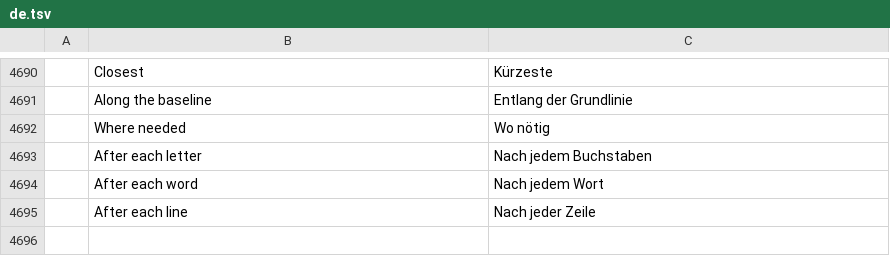
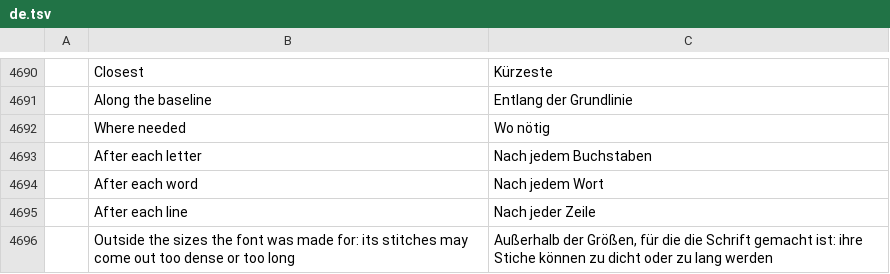
Before and after one commit to SiteSentrix/StitchFoundry, a TSV file: crates/ui-egui/src/i18n/de.tsv, drawn as a sheet; only a part is shown, gaps mark what is left out; the diff names each change by its address in the sheet, - before the commit and + after, or states it on an @@ line.

```diff
--- a/crates/ui-egui/src/i18n/de.tsv
+++ b/crates/ui-egui/src/i18n/de.tsv
+row 4696:  | Outside the sizes the font was made for: its stitches may come out too dense or too long | Außerhalb der Größen, für die die Schrift gemacht ist: ihre Stiche können zu dicht oder zu lang werden
```
Also changed, not shown: crates/ui-egui/src/i18n/es.tsv, crates/ui-egui/src/i18n/it.tsv, 12 other files.
